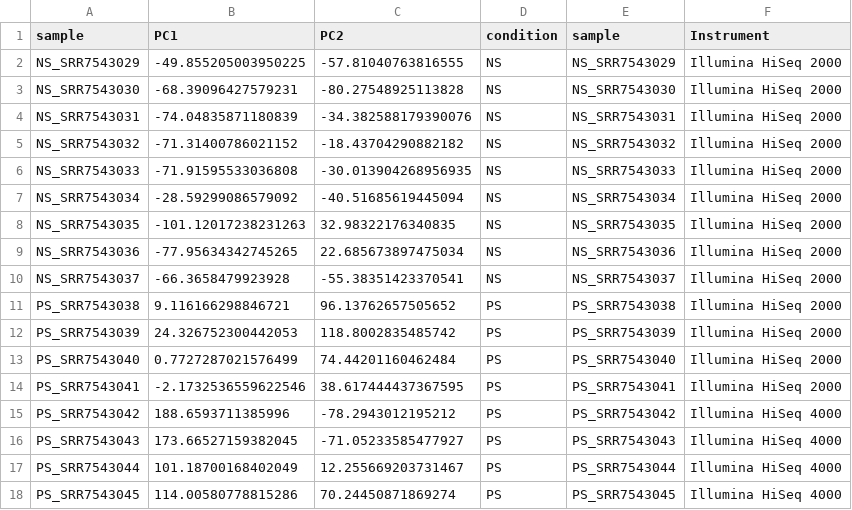
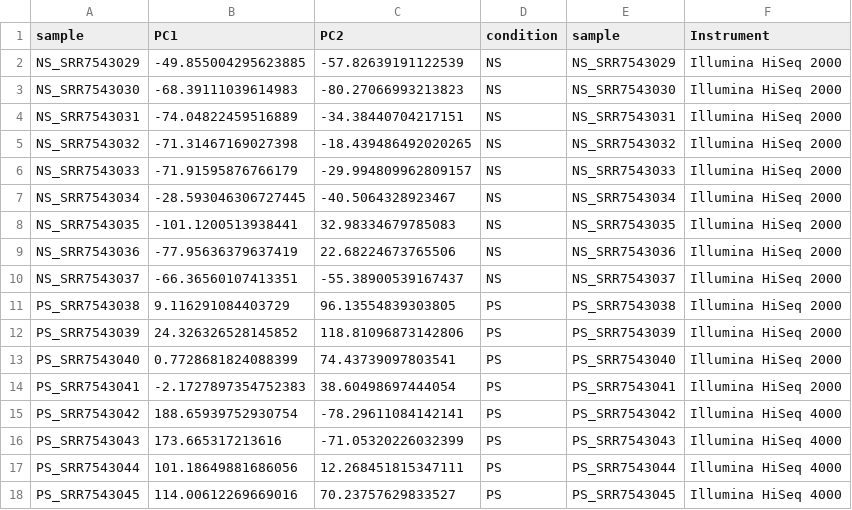
Before and after one commit to pablomics-004/ProyectoFinal_Transcriptomica, a CSV file: results/diffExp/pca_vst_all_samples.csv, drawn as a sheet.

```diff
--- a/results/diffExp/pca_vst_all_samples.csv
+++ b/results/diffExp/pca_vst_all_samples.csv
@@ -1,18 +1,18 @@
 sample,PC1,PC2,condition,sample,Instrument
-NS_SRR7543029,-49.855205003950225,-57.81040763816555,NS,NS_SRR7543029,Illumina HiSeq 2000
-NS_SRR7543030,-68.39096427579231,-80.27548925113828,NS,NS_SRR7543030,Illumina HiSeq 2000
-NS_SRR7543031,-74.04835871180839,-34.382588179390076,NS,NS_SRR7543031,Illumina HiSeq 2000
-NS_SRR7543032,-71.31400786021152,-18.43704290882182,NS,NS_SRR7543032,Illumina HiSeq 2000
-NS_SRR7543033,-71.91595533036808,-30.013904268956935,NS,NS_SRR7543033,Illumina HiSeq 2000
-NS_SRR7543034,-28.59299086579092,-40.51685619445094,NS,NS_SRR7543034,Illumina HiSeq 2000
-NS_SRR7543035,-101.12017238231263,32.98322176340835,NS,NS_SRR7543035,Illumina HiSeq 2000
-NS_SRR7543036,-77.95634342745265,22.685673897475034,NS,NS_SRR7543036,Illumina HiSeq 2000
-NS_SRR7543037,-66.3658479923928,-55.38351423370541,NS,NS_SRR7543037,Illumina HiSeq 2000
-PS_SRR7543038,9.116166298846721,96.13762657505652,PS,PS_SRR7543038,Illumina HiSeq 2000
-PS_SRR7543039,24.326752300442053,118.8002835485742,PS,PS_SRR7543039,Illumina HiSeq 2000
-PS_SRR7543040,0.7727287021576499,74.44201160462484,PS,PS_SRR7543040,Illumina HiSeq 2000
-PS_SRR7543041,-2.1732536559622546,38.617444437367595,PS,PS_SRR7543041,Illumina HiSeq 2000
-PS_SRR7543042,188.6593711385996,-78.2943012195212,PS,PS_SRR7543042,Illumina HiSeq 4000
-PS_SRR7543043,173.66527159382045,-71.05233585477927,PS,PS_SRR7543043,Illumina HiSeq 4000
-PS_SRR7543044,101.18700168402049,12.255669203731467,PS,PS_SRR7543044,Illumina HiSeq 4000
-PS_SRR7543045,114.00580778815286,70.24450871869274,PS,PS_SRR7543045,Illumina HiSeq 4000
+NS_SRR7543029,-49.855004295623885,-57.82639191122539,NS,NS_SRR7543029,Illumina HiSeq 2000
+NS_SRR7543030,-68.39111039614983,-80.27066993213823,NS,NS_SRR7543030,Illumina HiSeq 2000
+NS_SRR7543031,-74.04822459516889,-34.38440704217151,NS,NS_SRR7543031,Illumina HiSeq 2000
+NS_SRR7543032,-71.31467169027398,-18.439486492020265,NS,NS_SRR7543032,Illumina HiSeq 2000
+NS_SRR7543033,-71.91595876766179,-29.994809962809157,NS,NS_SRR7543033,Illumina HiSeq 2000
+NS_SRR7543034,-28.593046306727445,-40.5064328923467,NS,NS_SRR7543034,Illumina HiSeq 2000
+NS_SRR7543035,-101.1200513938441,32.98334679785083,NS,NS_SRR7543035,Illumina HiSeq 2000
+NS_SRR7543036,-77.95636379637419,22.68224673765506,NS,NS_SRR7543036,Illumina HiSeq 2000
+NS_SRR7543037,-66.36560107413351,-55.38900539167437,NS,NS_SRR7543037,Illumina HiSeq 2000
+PS_SRR7543038,9.116291084403729,96.13554839303805,PS,PS_SRR7543038,Illumina HiSeq 2000
+PS_SRR7543039,24.326326528145852,118.81096873142806,PS,PS_SRR7543039,Illumina HiSeq 2000
+PS_SRR7543040,0.7728681824088399,74.43739097803541,PS,PS_SRR7543040,Illumina HiSeq 2000
+PS_SRR7543041,-2.1727897354752383,38.60498697444054,PS,PS_SRR7543041,Illumina HiSeq 2000
+PS_SRR7543042,188.65939752930754,-78.29611084142141,PS,PS_SRR7543042,Illumina HiSeq 4000
+PS_SRR7543043,173.665317213616,-71.05320226032399,PS,PS_SRR7543043,Illumina HiSeq 4000
+PS_SRR7543044,101.18649881686056,12.268451815347111,PS,PS_SRR7543044,Illumina HiSeq 4000
+PS_SRR7543045,114.00612269669016,70.23757629833527,PS,PS_SRR7543045,Illumina HiSeq 4000
```
Also changed, not shown: results/diffExp/pca_vst_hiseq2000_only.csv, 6 other files.
